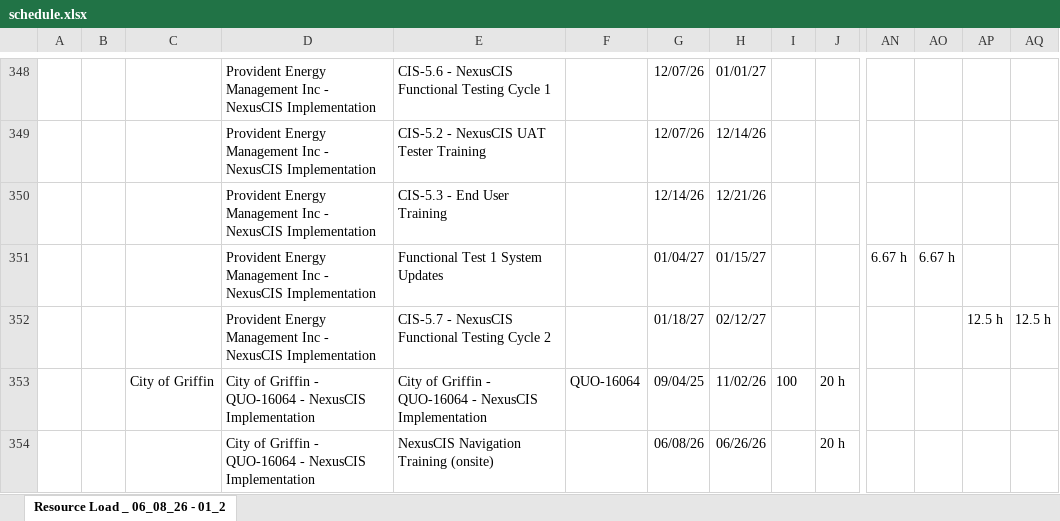
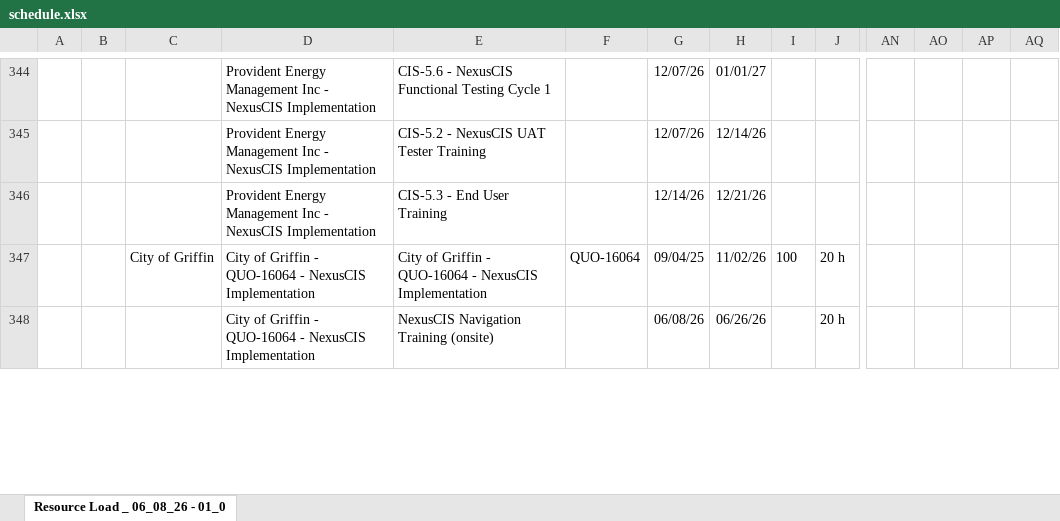
Before and after one commit to PMO-Cogsdale/ResourceSchedule, an Excel workbook: schedule.xlsx, sheet Resource Load _ 06_08_26 - 01_0, drawn as a sheet; only a part is shown, gaps mark what is left out; values as stored, in another font and other column widths than the file's, no borders; charts and pictures not drawn; rows hold the shown columns only; the diff covers the shown part only; the diff names each change by its address in the sheet, - before the commit and + after, or states it on an @@ line.

```diff
--- a/schedule.xlsx (sheet Resource Load _ 06_08_26 - 01_0)
+++ b/schedule.xlsx (sheet Resource Load _ 06_08_26 - 01_0)
-sheet tab: Resource Load _ 06_08_26 - 01_2
+sheet tab: Resource Load _ 06_08_26 - 01_0
-row 351:  |  |  | Provident Energy Management Inc - NexusCIS Implementation | Functional Test 1 System Updates |  | 01/04/27 | 01/15/27 |  |  | 6.67 h | 6.67 h
-row 352:  |  |  | Provident Energy Management Inc - NexusCIS Implementation | CIS-5.7 - NexusCIS Functional Testing Cycle 2 |  | 01/18/27 | 02/12/27 |  |  |  |  | 12.5 h | 12.5 h
```
Also changed, not shown: 6 removed rows, 189 edited cells and merged cells elsewhere in this sheet.
